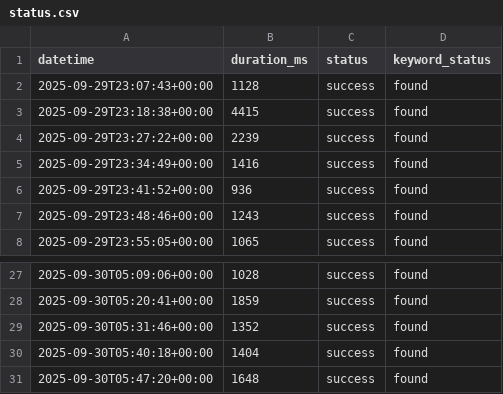
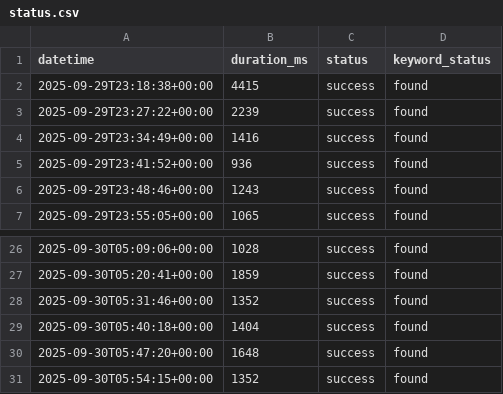
Before and after one commit to OWASP-BLT/OWASP-BLT-Website-Monitor, a CSV file: status.csv, drawn as a sheet; only a part is shown, gaps mark what is left out; removed rows and columns are numbered as before the commit, all else as after; the diff names each change by its address in the sheet, - before the commit and + after, or states it on an @@ line.

```diff
--- a/status.csv
+++ b/status.csv
-row 2: 2025-09-29T23:07:43+00:00 | 1128 | success | found
+row 31: 2025-09-30T05:54:15+00:00 | 1352 | success | found
```
Also changed, not shown: 1 other file.
